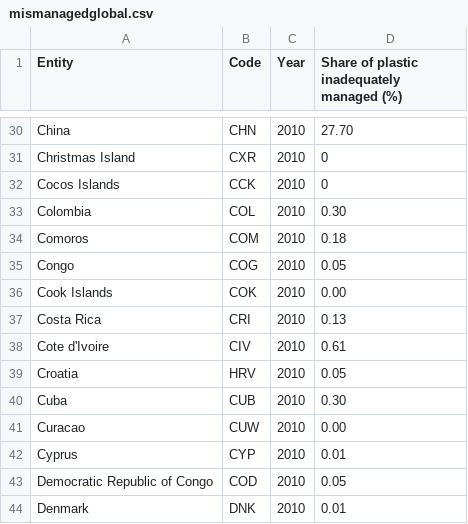
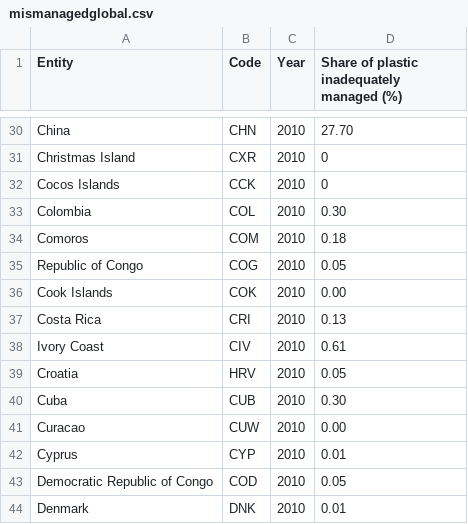
Before and after one commit to russellstrauss/microplastics, a CSV file: assets/js/data/mismanagedglobal.csv, drawn as a sheet; only a part is shown, gaps mark what is left out.

```diff
--- a/assets/js/data/mismanagedglobal.csv
+++ b/assets/js/data/mismanagedglobal.csv
@@ -34,6 +34,6 @@ Colombia,COL,2010,0.30
 Comoros,COM,2010,0.18
-Congo,COG,2010,0.05
+Republic of Congo,COG,2010,0.05
 Cook Islands,COK,2010,0.00
 Costa Rica,CRI,2010,0.13
-Cote d'Ivoire,CIV,2010,0.61
+Ivory Coast,CIV,2010,0.61
 Croatia,HRV,2010,0.05
```
Also changed, not shown: assets/js/data/exports.csv, assets/js/data/imports.csv.
